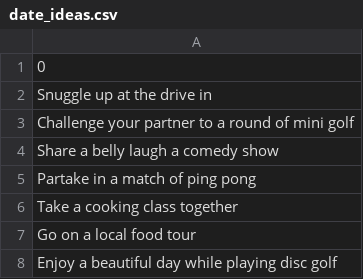
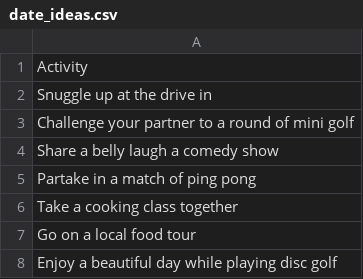
Before and after one commit to FerronHooi/dating_app, a CSV file: date_ideas.csv, drawn as a sheet; only a part is shown.

Commit message:
added code to write ideas found in notion to csv

```diff
--- a/date_ideas.csv
+++ b/date_ideas.csv
@@ -1,2 +1,2 @@
-0
+Activity
 Snuggle up at the drive in
```
Also changed, not shown: 1 other file.
